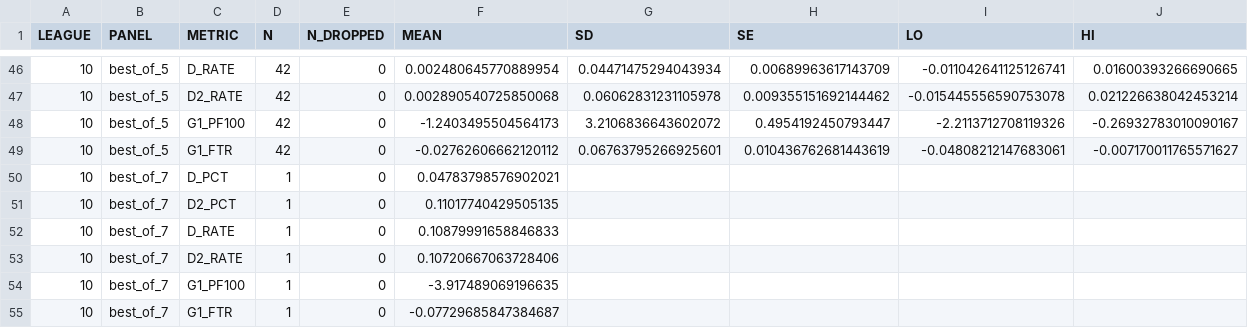
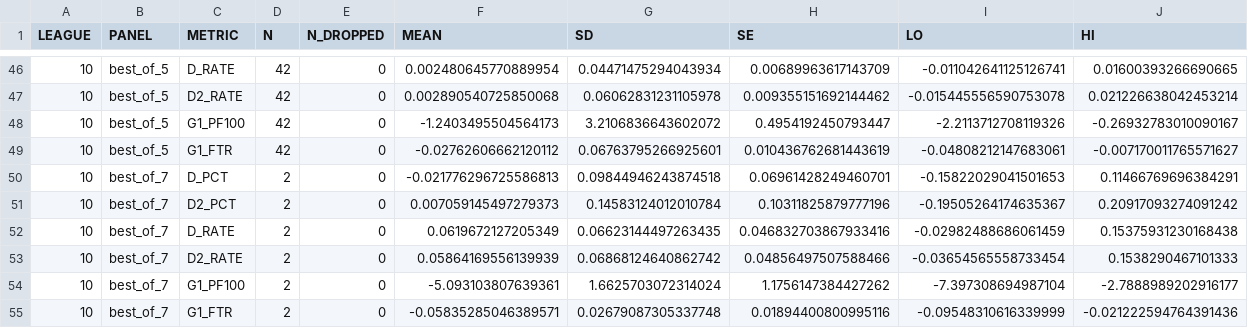
Before and after one commit to ismayc/playoff-series-study, a CSV file: output/break_summary.csv, drawn as a sheet; only a part is shown, gaps mark what is left out; the diff covers the shown part only.

```diff
--- a/output/break_summary.csv
+++ b/output/break_summary.csv
@@ -49,7 +49,7 @@ LEAGUE,PANEL,METRIC,N,N_DROPPED,MEAN,SD,SE,LO,HI
 10,best_of_5,G1_FTR,42,0,-0.02762606662120112,0.06763795266925601,0.010436762681443619,-0.04808212147683061,-0.007170011765571627
-10,best_of_7,D_PCT,1,0,0.04783798576902021,,,,
-10,best_of_7,D2_PCT,1,0,0.11017740429505135,,,,
-10,best_of_7,D_RATE,1,0,0.10879991658846833,,,,
-10,best_of_7,D2_RATE,1,0,0.10720667063728406,,,,
-10,best_of_7,G1_PF100,1,0,-3.917489069196635,,,,
-10,best_of_7,G1_FTR,1,0,-0.07729685847384687,,,,
+10,best_of_7,D_PCT,2,0,-0.021776296725586813,0.09844946243874518,0.06961428249460701,-0.15822029041501653,0.11466769696384291
+10,best_of_7,D2_PCT,2,0,0.007059145497279373,0.14583124012010784,0.10311825879777196,-0.19505264174635367,0.20917093274091242
+10,best_of_7,D_RATE,2,0,0.0619672127205349,0.06623144497263435,0.046832703867933416,-0.02982488686061459,0.15375931230168438
+10,best_of_7,D2_RATE,2,0,0.05864169556139939,0.06868124640862742,0.04856497507588466,-0.03654565558733454,0.1538290467101333
+10,best_of_7,G1_PF100,2,0,-5.093103807639361,1.6625703072314024,1.1756147384427262,-7.397308694987104,-2.7888989202916177
+10,best_of_7,G1_FTR,2,0,-0.05835285046389571,0.02679087305337748,0.01894400800995116,-0.09548310616339999,-0.021222594764391436
```
Also changed, not shown: 36 edited cells elsewhere in this file, output/officials_profile.csv, output/profile_decade.csv, 57 other files.
